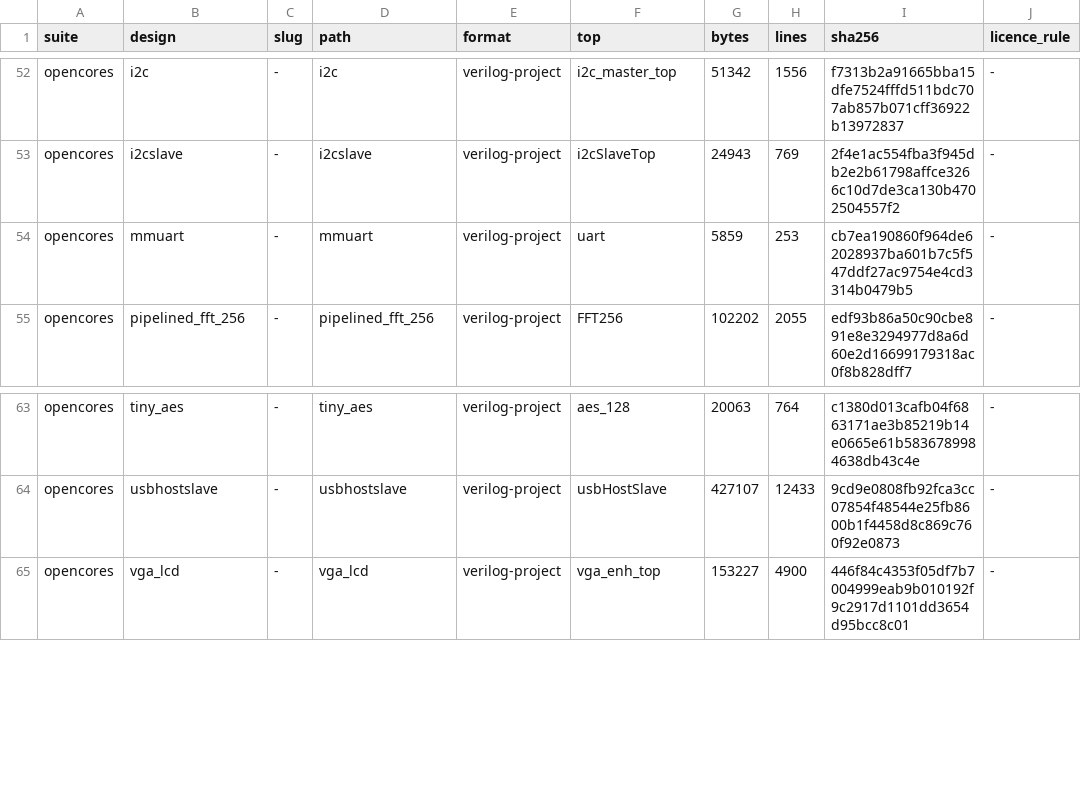
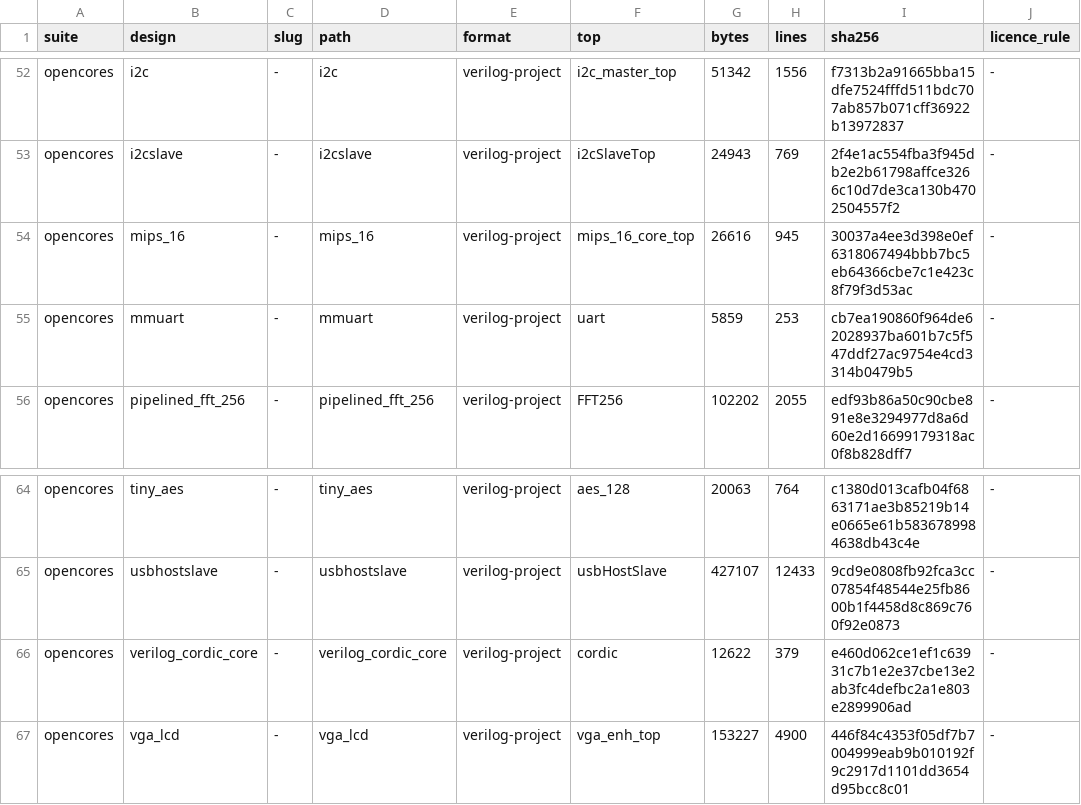
Before and after one commit to drpaj12/mimirIII, a TSV file: data/benchmarks/designs.tsv, drawn as a sheet; only a part is shown, gaps mark what is left out.

```diff
--- a/data/benchmarks/designs.tsv
+++ b/data/benchmarks/designs.tsv
@@ -53,2 +53,3 @@ opencores	i2c	-	i2c	verilog-project	i2c_master_top	51342	1556	f7313b2a91665bba15
 opencores	i2cslave	-	i2cslave	verilog-project	i2cSlaveTop	24943	769	2f4e1ac554fba3f945db2e2b61798affce3266c10d7de3ca130b4702504557f2	-
+opencores	mips_16	-	mips_16	verilog-project	mips_16_core_top	26616	945	30037a4ee3d398e0ef6318067494bbb7bc5eb64366cbe7c1e423c8f79f3d53ac	-
 opencores	mmuart	-	mmuart	verilog-project	uart	5859	253	cb7ea190860f964de62028937ba601b7c5f547ddf27ac9754e4cd3314b0479b5	-
@@ -64,2 +65,3 @@ opencores	tiny_aes	-	tiny_aes	verilog-project	aes_128	20063	764	c1380d013cafb04f
 opencores	usbhostslave	-	usbhostslave	verilog-project	usbHostSlave	427107	12433	9cd9e0808fb92fca3cc07854f48544e25fb8600b1f4458d8c869c760f92e0873	-
+opencores	verilog_cordic_core	-	verilog_cordic_core	verilog-project	cordic	12622	379	e460d062ce1ef1c63931c7b1e2e37cbe13e2ab3fc4defbc2a1e803e2899906ad	-
 opencores	vga_lcd	-	vga_lcd	verilog-project	vga_enh_top	153227	4900	446f84c4353f05df7b7004999eab9b010192f9c2917d1101dd3654d95bcc8c01	-
```
Also changed, not shown: data/benchmarks/measures.tsv.
